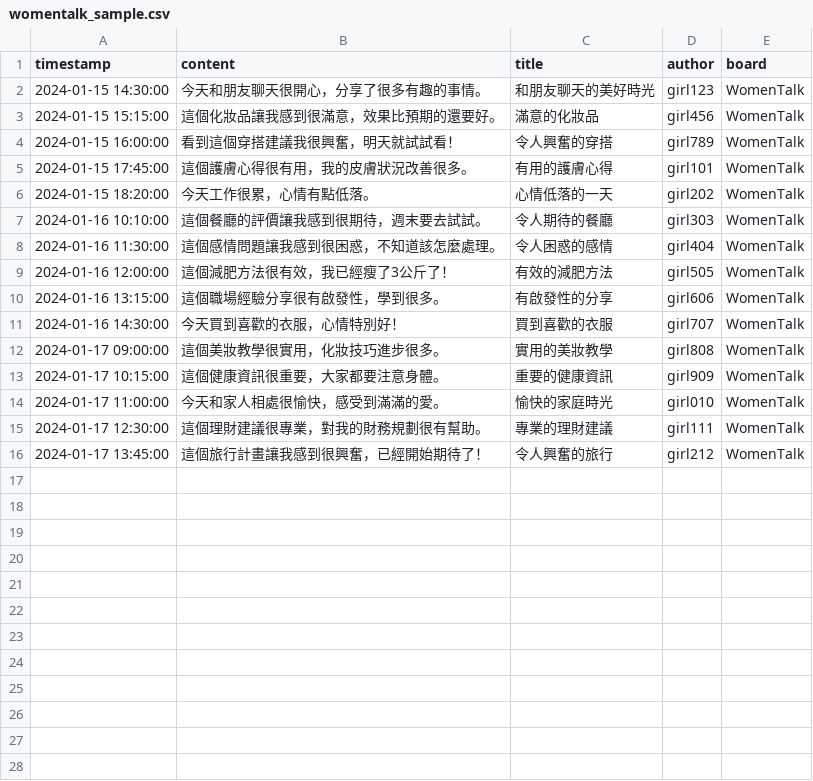
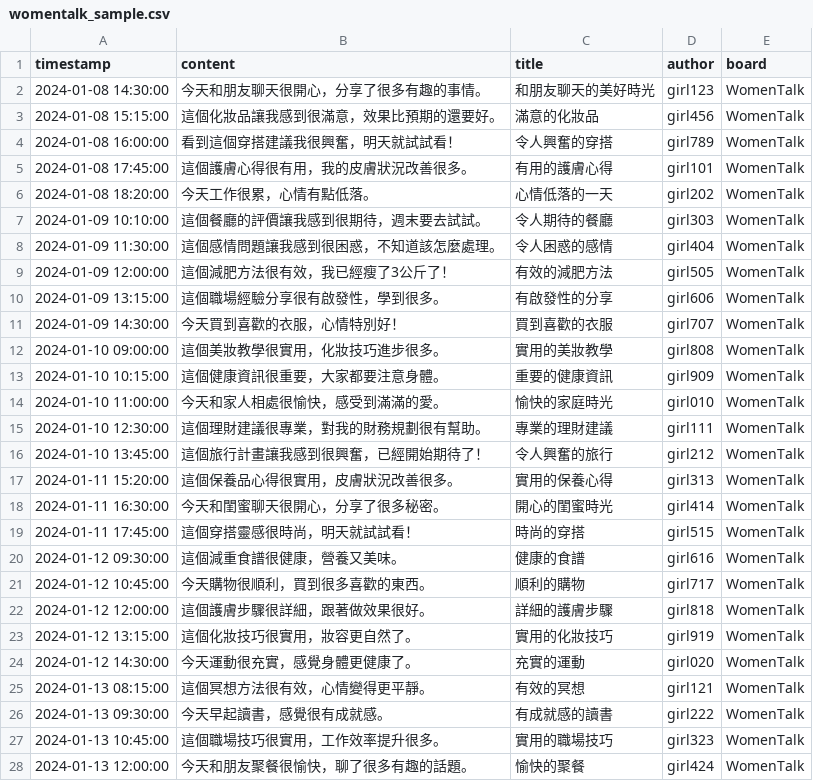
Before and after one commit to imfishhead/ptt_sentiment_analysis, a CSV file: womentalk_sample.csv, drawn as a sheet; only a part is shown; the diff covers the shown part only.

Commit message:
feat(app): Fix read sample directly

```diff
--- a/womentalk_sample.csv
+++ b/womentalk_sample.csv
@@ -1,16 +1,28 @@
 timestamp,content,title,author,board
-2024-01-15 14:30:00,"今天和朋友聊天很開心，分享了很多有趣的事情。","和朋友聊天的美好時光","girl123",WomenTalk
-2024-01-15 15:15:00,"這個化妝品讓我感到很滿意，效果比預期的還要好。","滿意的化妝品","girl456",WomenTalk
-2024-01-15 16:00:00,"看到這個穿搭建議我很興奮，明天就試試看！","令人興奮的穿搭","girl789",WomenTalk
-2024-01-15 17:45:00,"這個護膚心得很有用，我的皮膚狀況改善很多。","有用的護膚心得","girl101",WomenTalk
-2024-01-15 18:20:00,"今天工作很累，心情有點低落。","心情低落的一天","girl202",WomenTalk
-2024-01-16 10:10:00,"這個餐廳的評價讓我感到很期待，週末要去試試。","令人期待的餐廳","girl303",WomenTalk
-2024-01-16 11:30:00,"這個感情問題讓我感到很困惑，不知道該怎麼處理。","令人困惑的感情","girl404",WomenTalk
-2024-01-16 12:00:00,"這個減肥方法很有效，我已經瘦了3公斤了！","有效的減肥方法","girl505",WomenTalk
-2024-01-16 13:15:00,"這個職場經驗分享很有啟發性，學到很多。","有啟發性的分享","girl606",WomenTalk
-2024-01-16 14:30:00,"今天買到喜歡的衣服，心情特別好！","買到喜歡的衣服","girl707",WomenTalk
-2024-01-17 09:00:00,"這個美妝教學很實用，化妝技巧進步很多。","實用的美妝教學","girl808",WomenTalk
-2024-01-17 10:15:00,"這個健康資訊很重要，大家都要注意身體。","重要的健康資訊","girl909",WomenTalk
-2024-01-17 11:00:00,"今天和家人相處很愉快，感受到滿滿的愛。","愉快的家庭時光","girl010",WomenTalk
-2024-01-17 12:30:00,"這個理財建議很專業，對我的財務規劃很有幫助。","專業的理財建議","girl111",WomenTalk
-2024-01-17 13:45:00,"這個旅行計畫讓我感到很興奮，已經開始期待了！","令人興奮的旅行","girl212",WomenTalk
+2024-01-08 14:30:00,"今天和朋友聊天很開心，分享了很多有趣的事情。","和朋友聊天的美好時光","girl123",WomenTalk
+2024-01-08 15:15:00,"這個化妝品讓我感到很滿意，效果比預期的還要好。","滿意的化妝品","girl456",WomenTalk
+2024-01-08 16:00:00,"看到這個穿搭建議我很興奮，明天就試試看！","令人興奮的穿搭","girl789",WomenTalk
+2024-01-08 17:45:00,"這個護膚心得很有用，我的皮膚狀況改善很多。","有用的護膚心得","girl101",WomenTalk
+2024-01-08 18:20:00,"今天工作很累，心情有點低落。","心情低落的一天","girl202",WomenTalk
+2024-01-09 10:10:00,"這個餐廳的評價讓我感到很期待，週末要去試試。","令人期待的餐廳","girl303",WomenTalk
+2024-01-09 11:30:00,"這個感情問題讓我感到很困惑，不知道該怎麼處理。","令人困惑的感情","girl404",WomenTalk
+2024-01-09 12:00:00,"這個減肥方法很有效，我已經瘦了3公斤了！","有效的減肥方法","girl505",WomenTalk
+2024-01-09 13:15:00,"這個職場經驗分享很有啟發性，學到很多。","有啟發性的分享","girl606",WomenTalk
+2024-01-09 14:30:00,"今天買到喜歡的衣服，心情特別好！","買到喜歡的衣服","girl707",WomenTalk
+2024-01-10 09:00:00,"這個美妝教學很實用，化妝技巧進步很多。","實用的美妝教學","girl808",WomenTalk
+2024-01-10 10:15:00,"這個健康資訊很重要，大家都要注意身體。","重要的健康資訊","girl909",WomenTalk
+2024-01-10 11:00:00,"今天和家人相處很愉快，感受到滿滿的愛。","愉快的家庭時光","girl010",WomenTalk
+2024-01-10 12:30:00,"這個理財建議很專業，對我的財務規劃很有幫助。","專業的理財建議","girl111",WomenTalk
+2024-01-10 13:45:00,"這個旅行計畫讓我感到很興奮，已經開始期待了！","令人興奮的旅行","girl212",WomenTalk
+2024-01-11 15:20:00,"這個保養品心得很實用，皮膚狀況改善很多。","實用的保養心得","girl313",WomenTalk
+2024-01-11 16:30:00,"今天和閨蜜聊天很開心，分享了很多秘密。","開心的閨蜜時光","girl414",WomenTalk
+2024-01-11 17:45:00,"這個穿搭靈感很時尚，明天就試試看！","時尚的穿搭","girl515",WomenTalk
+2024-01-12 09:30:00,"這個減重食譜很健康，營養又美味。","健康的食譜","girl616",WomenTalk
+2024-01-12 10:45:00,"今天購物很順利，買到很多喜歡的東西。","順利的購物","girl717",WomenTalk
+2024-01-12 12:00:00,"這個護膚步驟很詳細，跟著做效果很好。","詳細的護膚步驟","girl818",WomenTalk
+2024-01-12 13:15:00,"這個化妝技巧很實用，妝容更自然了。","實用的化妝技巧","girl919",WomenTalk
+2024-01-12 14:30:00,"今天運動很充實，感覺身體更健康了。","充實的運動","girl020",WomenTalk
+2024-01-13 08:15:00,"這個冥想方法很有效，心情變得更平靜。","有效的冥想","girl121",WomenTalk
+2024-01-13 09:30:00,"今天早起讀書，感覺很有成就感。","有成就感的讀書","girl222",WomenTalk
+2024-01-13 10:45:00,"這個職場技巧很實用，工作效率提升很多。","實用的職場技巧","girl323",WomenTalk
+2024-01-13 12:00:00,"今天和朋友聚餐很愉快，聊了很多有趣的話題。","愉快的聚餐","girl424",WomenTalk
```
Also changed, not shown: 6 added rows elsewhere in this file, gossiping_sample.csv, 1 other file.
